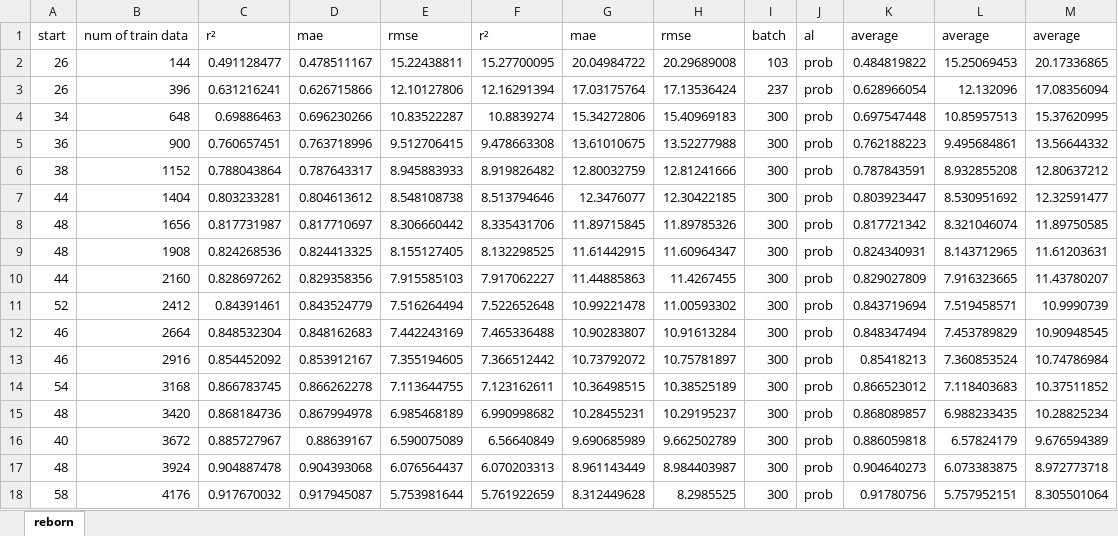
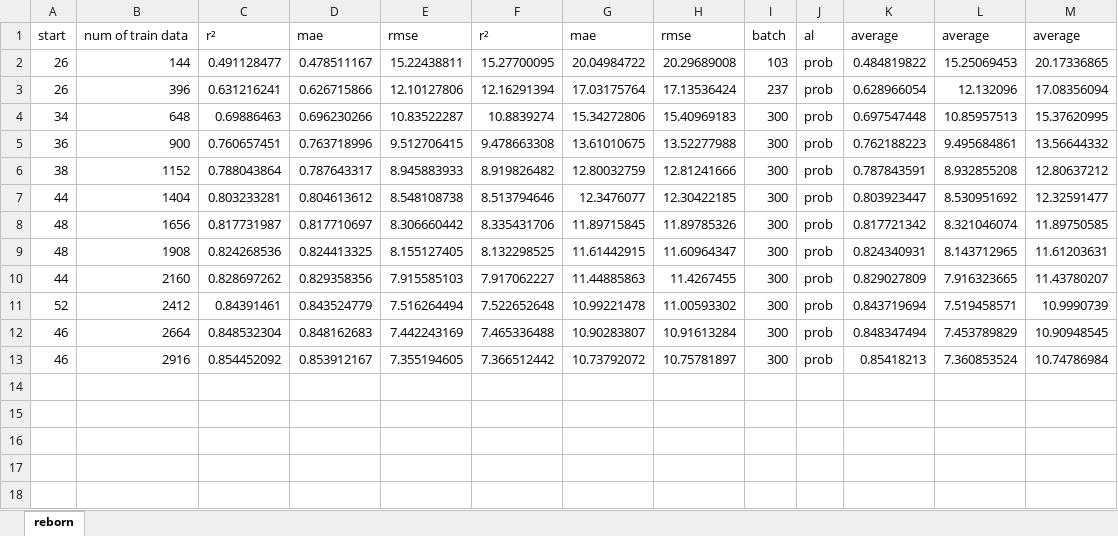
Before and after one commit to p3bm/YieldPredict, an Excel workbook: other_result/SM_extend_iteration.xlsx, sheet reborn, drawn as a sheet; values as stored, in another font and other column widths than the file's, no borders; the diff names each change by its address in the sheet, - before the commit and + after, or states it on an @@ line.

```diff
--- a/other_result/SM_extend_iteration.xlsx (sheet reborn)
+++ b/other_result/SM_extend_iteration.xlsx (sheet reborn)
-row 14: 54 | 3168 | 0.866783745 | 0.866262278 | 7.113644755 | 7.123162611 | 10.36498515 | 10.38525189 | 300 | prob | 0.866523012 | 7.118403683 | 10.37511852
-row 15: 48 | 3420 | 0.868184736 | 0.867994978 | 6.985468189 | 6.990998682 | 10.28455231 | 10.29195237 | 300 | prob | 0.868089857 | 6.988233435 | 10.28825234
-row 16: 40 | 3672 | 0.885727967 | 0.88639167 | 6.590075089 | 6.56640849 | 9.690685989 | 9.662502789 | 300 | prob | 0.886059818 | 6.57824179 | 9.676594389
-row 17: 48 | 3924 | 0.904887478 | 0.904393068 | 6.076564437 | 6.070203313 | 8.961143449 | 8.984403987 | 300 | prob | 0.904640273 | 6.073383875 | 8.972773718
-row 18: 58 | 4176 | 0.917670032 | 0.917945087 | 5.753981644 | 5.761922659 | 8.312449628 | 8.2985525 | 300 | prob | 0.91780756 | 5.757952151 | 8.305501064
```
Also changed, not shown: other_result/BH_extend_iteration.xlsx.
